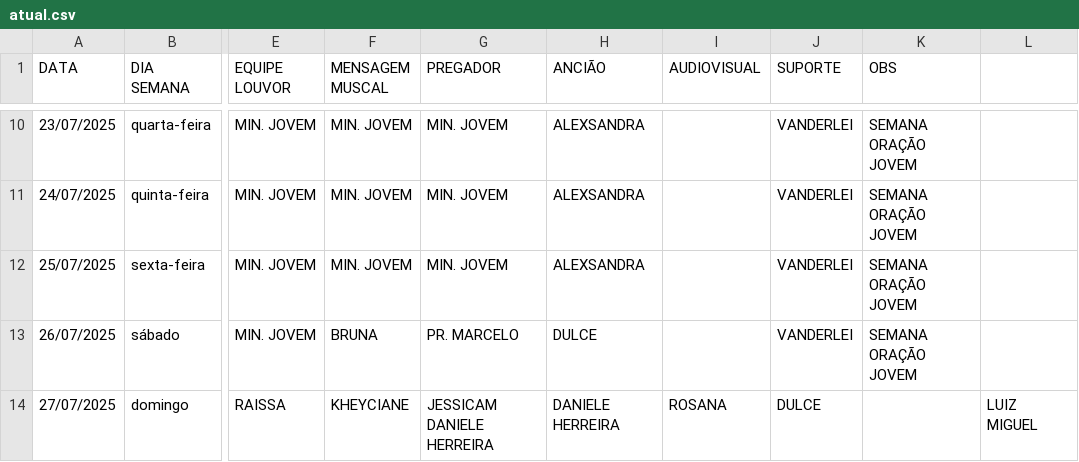
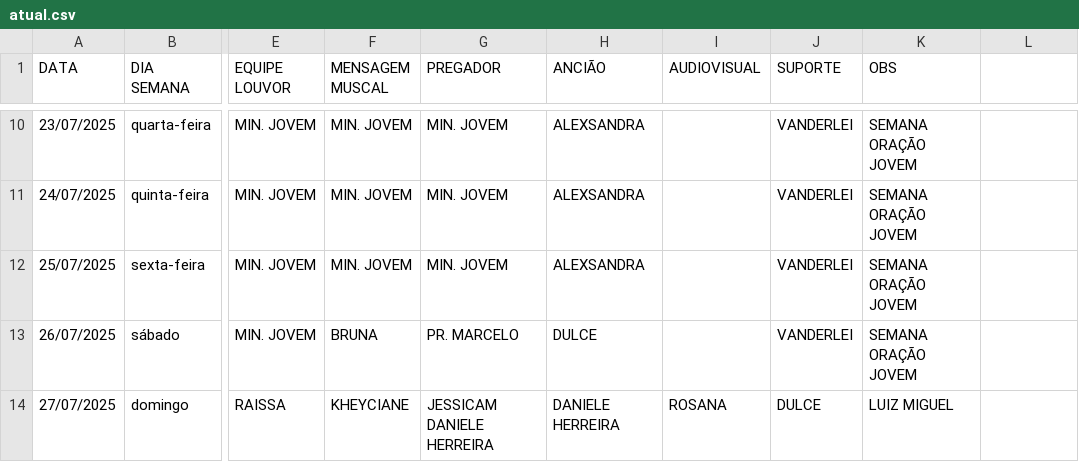
Before and after one commit to NatanBudny/EscalaMusica, a CSV file: docs/atual.csv, drawn as a sheet; only a part is shown, gaps mark what is left out; the diff names each change by its address in the sheet, - before the commit and + after, or states it on an @@ line.

Commit message:
Update atual.csv

```diff
--- a/docs/atual.csv
+++ b/docs/atual.csv
-K14 (OBS): (empty)
+K14 (OBS): LUIZ MIGUEL
-L14: LUIZ MIGUEL
+L14: (empty)
```
